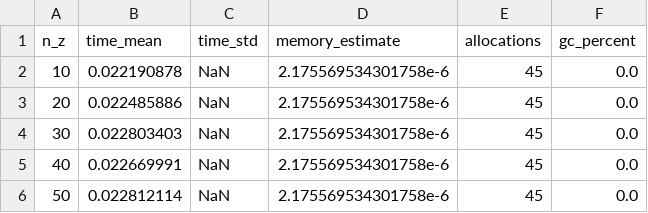
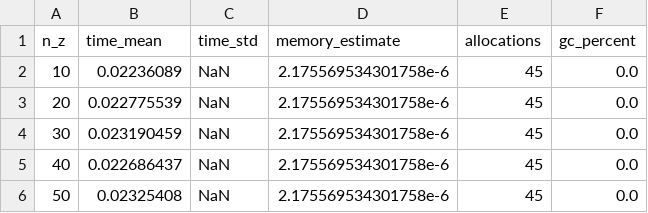
Before and after one commit to PritRaj1/KAEM-profile, a CSV file: benches/results/latent_dim_ula.csv, drawn as a sheet.

```diff
--- a/benches/results/latent_dim_ula.csv
+++ b/benches/results/latent_dim_ula.csv
@@ -1,6 +1,6 @@
 n_z,time_mean,time_std,memory_estimate,allocations,gc_percent
-10,0.022190878,NaN,2.175569534301758e-6,45,0.0
-20,0.022485886,NaN,2.175569534301758e-6,45,0.0
-30,0.022803403,NaN,2.175569534301758e-6,45,0.0
-40,0.022669991,NaN,2.175569534301758e-6,45,0.0
-50,0.022812114,NaN,2.175569534301758e-6,45,0.0
+10,0.02236089,NaN,2.175569534301758e-6,45,0.0
+20,0.022775539,NaN,2.175569534301758e-6,45,0.0
+30,0.023190459,NaN,2.175569534301758e-6,45,0.0
+40,0.022686437,NaN,2.175569534301758e-6,45,0.0
+50,0.02325408,NaN,2.175569534301758e-6,45,0.0
```
Also changed, not shown: benches/results/ITS_generation.csv, benches/results/ddpm_latent_dim.csv, 14 other files.
